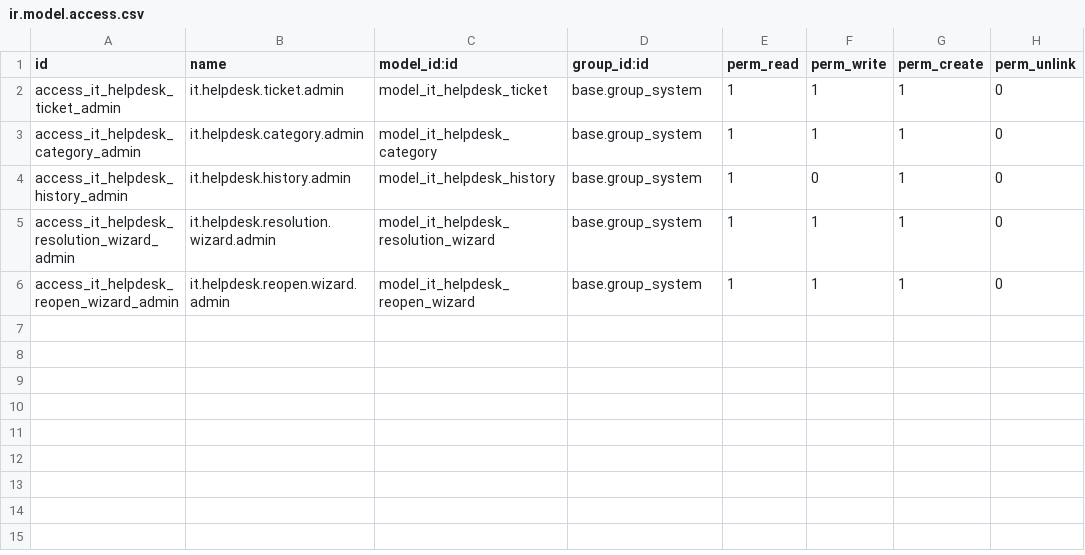
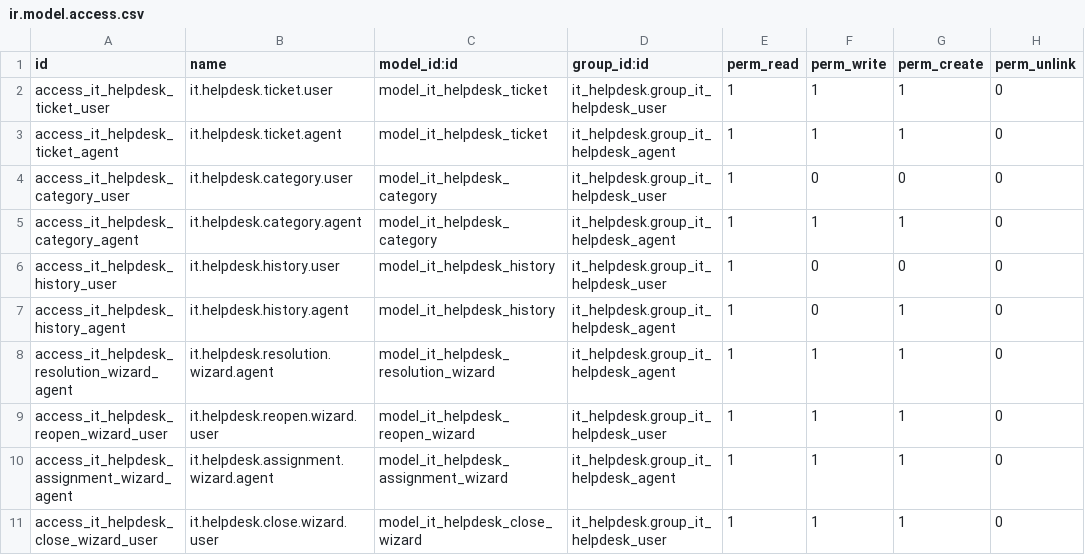
Before and after one commit to SeongMin-089/IT-Helpdesk, a CSV file: custom_addons/it_helpdesk/security/ir.model.access.csv, drawn as a sheet.

Commit message:
feat: implement ticket workflow and role-based permissions

```diff
--- a/custom_addons/it_helpdesk/security/ir.model.access.csv
+++ b/custom_addons/it_helpdesk/security/ir.model.access.csv
@@ -1,6 +1,11 @@
 id,name,model_id:id,group_id:id,perm_read,perm_write,perm_create,perm_unlink
-access_it_helpdesk_ticket_admin,it.helpdesk.ticket.admin,model_it_helpdesk_ticket,base.group_system,1,1,1,0
-access_it_helpdesk_category_admin,it.helpdesk.category.admin,model_it_helpdesk_category,base.group_system,1,1,1,0
-access_it_helpdesk_history_admin,it.helpdesk.history.admin,model_it_helpdesk_history,base.group_system,1,0,1,0
-access_it_helpdesk_resolution_wizard_admin,it.helpdesk.resolution.wizard.admin,model_it_helpdesk_resolution_wizard,base.group_system,1,1,1,0
-access_it_helpdesk_reopen_wizard_admin,it.helpdesk.reopen.wizard.admin,model_it_helpdesk_reopen_wizard,base.group_system,1,1,1,0
+access_it_helpdesk_ticket_user,it.helpdesk.ticket.user,model_it_helpdesk_ticket,it_helpdesk.group_it_helpdesk_user,1,1,1,0
+access_it_helpdesk_ticket_agent,it.helpdesk.ticket.agent,model_it_helpdesk_ticket,it_helpdesk.group_it_helpdesk_agent,1,1,1,0
+access_it_helpdesk_category_user,it.helpdesk.category.user,model_it_helpdesk_category,it_helpdesk.group_it_helpdesk_user,1,0,0,0
+access_it_helpdesk_category_agent,it.helpdesk.category.agent,model_it_helpdesk_category,it_helpdesk.group_it_helpdesk_agent,1,1,1,0
+access_it_helpdesk_history_user,it.helpdesk.history.user,model_it_helpdesk_history,it_helpdesk.group_it_helpdesk_user,1,0,0,0
+access_it_helpdesk_history_agent,it.helpdesk.history.agent,model_it_helpdesk_history,it_helpdesk.group_it_helpdesk_agent,1,0,1,0
+access_it_helpdesk_resolution_wizard_agent,it.helpdesk.resolution.wizard.agent,model_it_helpdesk_resolution_wizard,it_helpdesk.group_it_helpdesk_agent,1,1,1,0
+access_it_helpdesk_reopen_wizard_user,it.helpdesk.reopen.wizard.user,model_it_helpdesk_reopen_wizard,it_helpdesk.group_it_helpdesk_user,1,1,1,0
+access_it_helpdesk_assignment_wizard_agent,it.helpdesk.assignment.wizard.agent,model_it_helpdesk_assignment_wizard,it_helpdesk.group_it_helpdesk_agent,1,1,1,0
+access_it_helpdesk_close_wizard_user,it.helpdesk.close.wizard.user,model_it_helpdesk_close_wizard,it_helpdesk.group_it_helpdesk_user,1,1,1,0
```
Also changed, not shown: 15 other files.
